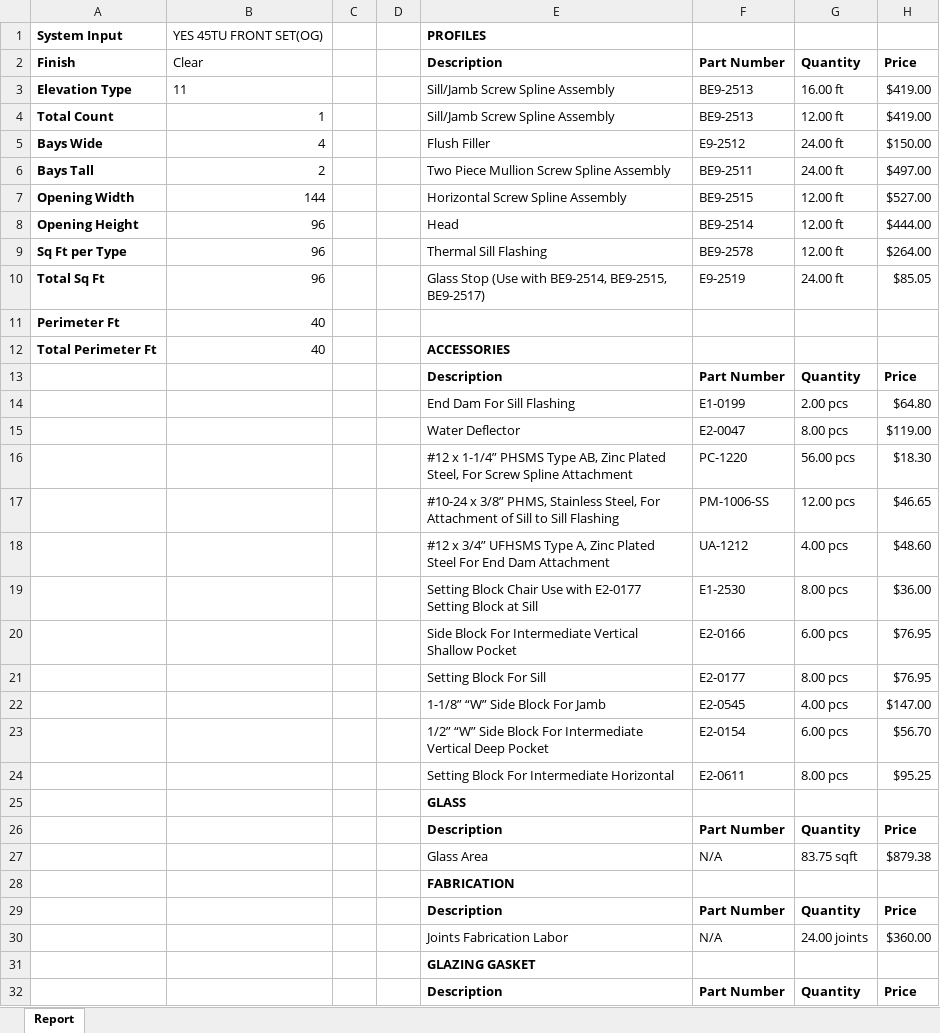
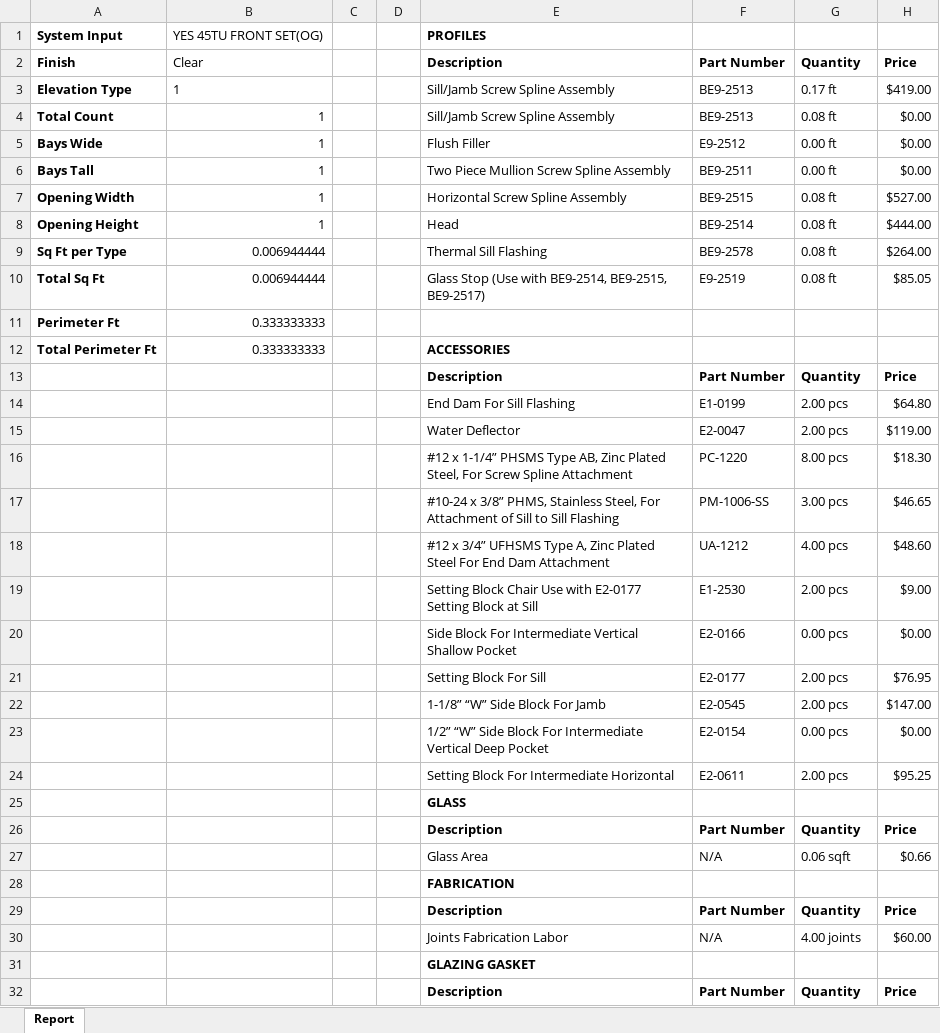
Before and after one commit to anthonyw298/Estimation, an Excel workbook: projects/1_Report.xlsx, sheet Report, drawn as a sheet; only a part is shown; values as stored, in another font and other column widths than the file's, no borders; the diff covers the shown part only; the diff names each change by its address in the sheet, - before the commit and + after, or states it on an @@ line.

```diff
--- a/projects/1_Report.xlsx (sheet Report)
+++ b/projects/1_Report.xlsx (sheet Report)
-B3: 11
+B3: 1
-G3: 16.00 ft
+G3: 0.17 ft
-G4: 12.00 ft
+G4: 0.08 ft
-H4: $419.00
+H4: $0.00
-B5: 4
+B5: 1
-G5:G6: 24.00 ft
+G5:G6: 0.00 ft
-H5: $150.00
+H5: $0.00
-B6: 2
+B6: 1
-H6: $497.00
+H6: $0.00
-B7: 144
+B7: 1
-G7:G9: 12.00 ft
+G7:G9: 0.08 ft
-B8: 96
+B8: 1
-B9:B10: 96
+B9:B10: 0.006944444
-G10: 24.00 ft
+G10: 0.08 ft
-B11:B12: 40
+B11:B12: 0.333333333
-G15: 8.00 pcs
+G15: 2.00 pcs
-G16: 56.00 pcs
+G16: 8.00 pcs
-G17: 12.00 pcs
+G17: 3.00 pcs
-G19: 8.00 pcs
+G19: 2.00 pcs
-H19: $36.00
+H19: $9.00
-G20: 6.00 pcs
+G20: 0.00 pcs
-H20: $76.95
+H20: $0.00
-G21: 8.00 pcs
+G21: 2.00 pcs
-G22: 4.00 pcs
+G22: 2.00 pcs
-G23: 6.00 pcs
+G23: 0.00 pcs
-H23: $56.70
+H23: $0.00
-G24: 8.00 pcs
+G24: 2.00 pcs
-G27: 83.75 sqft
+G27: 0.06 sqft
-H27: $879.38
+H27: $0.66
-G30: 24.00 joints
+G30: 4.00 joints
-H30: $360.00
+H30: $60.00
```
Also changed, not shown: 51 added rows, 4 removed rows and 110 edited cells elsewhere in this sheet, 4 other files.
